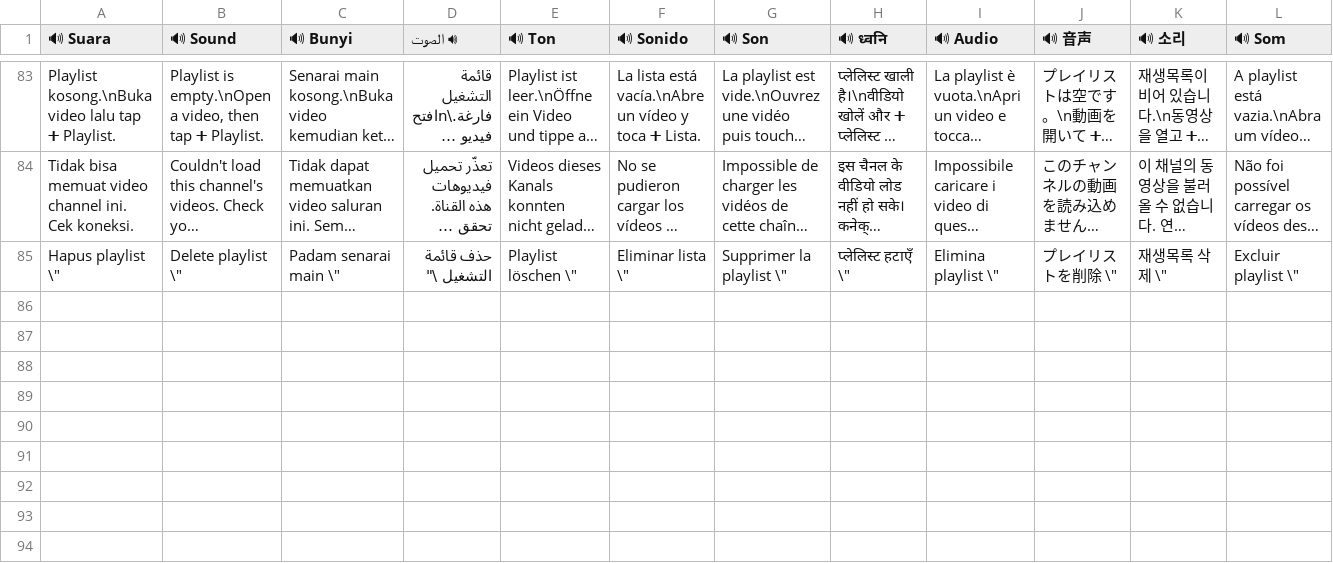
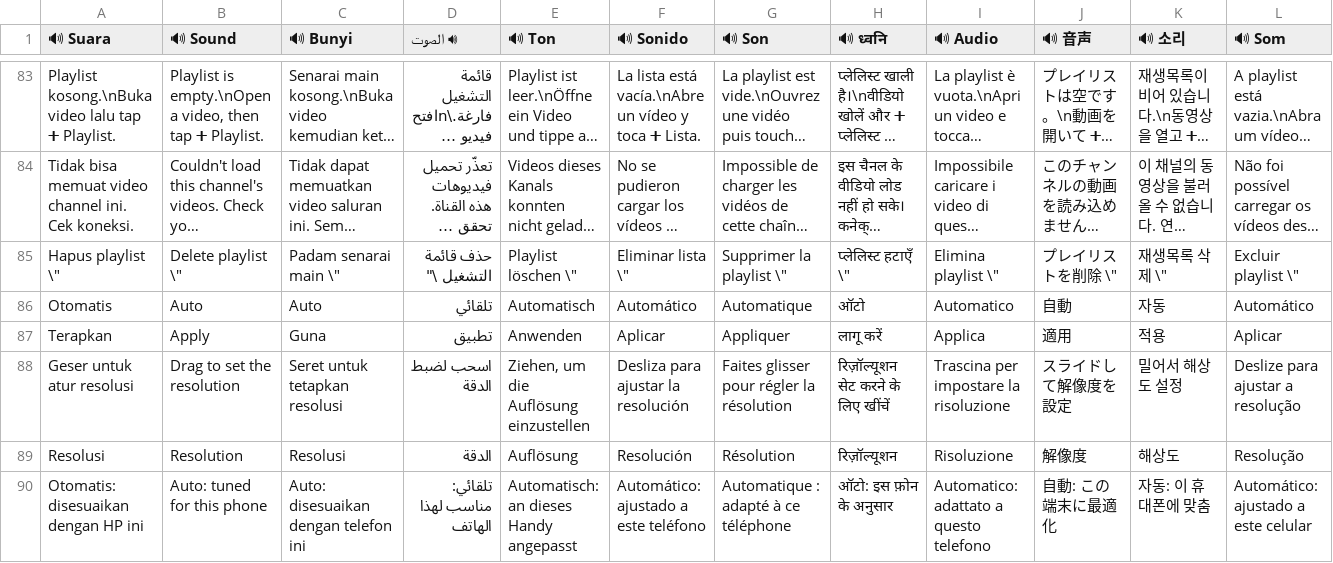
Before and after one commit to Arkael-Dev/Arkael-Manager, a TSV file: tr_table.tsv, drawn as a sheet; only a part is shown, gaps mark what is left out; long unchanged cells end in …; rows hold the shown columns only; the diff names each change by its address in the sheet, - before the commit and + after, or states it on an @@ line.

Commit message:
feat(downscale): manual + otomatis; fix(lag): hemat animasi Game Launcher

```diff
--- a/tr_table.tsv
+++ b/tr_table.tsv
+row 86: Otomatis | Auto | Auto | تلقائي | Automatisch | Automático | Automatique | ऑटो | Automatico | 自動 | 자동 | Automático
+row 87: Terapkan | Apply | Guna | تطبيق | Anwenden | Aplicar | Appliquer | लागू करें | Applica | 適用 | 적용 | Aplicar
+row 88: Geser untuk atur resolusi | Drag to set the resolution | Seret untuk tetapkan resolusi | اسحب لضبط الدقة | Ziehen, um die Auflösung einzustellen | Desliza para ajustar la resolución | Faites glisser pour régler la résolution | रिज़ॉल्यूशन सेट करने के लिए खींचें | Trascina per impostare la risoluzione | スライドして解像度を設定 | 밀어서 해상도 설정 | Deslize para ajustar a resolução
+row 89: Resolusi | Resolution | Resolusi | الدقة | Auflösung | Resolución | Résolution | रिज़ॉल्यूशन | Risoluzione | 解像度 | 해상도 | Resolução
+row 90: Otomatis: disesuaikan dengan HP ini | Auto: tuned for this phone | Auto: disesuaikan dengan telefon ini | تلقائي: مناسب لهذا الهاتف | Automatisch: an dieses Handy angepasst | Automático: ajustado a este teléfono | Automatique : adapté à ce téléphone | ऑटो: इस फ़ोन के अनुसार | Automatico: adattato a questo telefono | 自動: この端末に最適化 | 자동: 이 휴대폰에 맞춤 | Automático: ajustado a este celular
```
Also changed, not shown: 7 other files.
